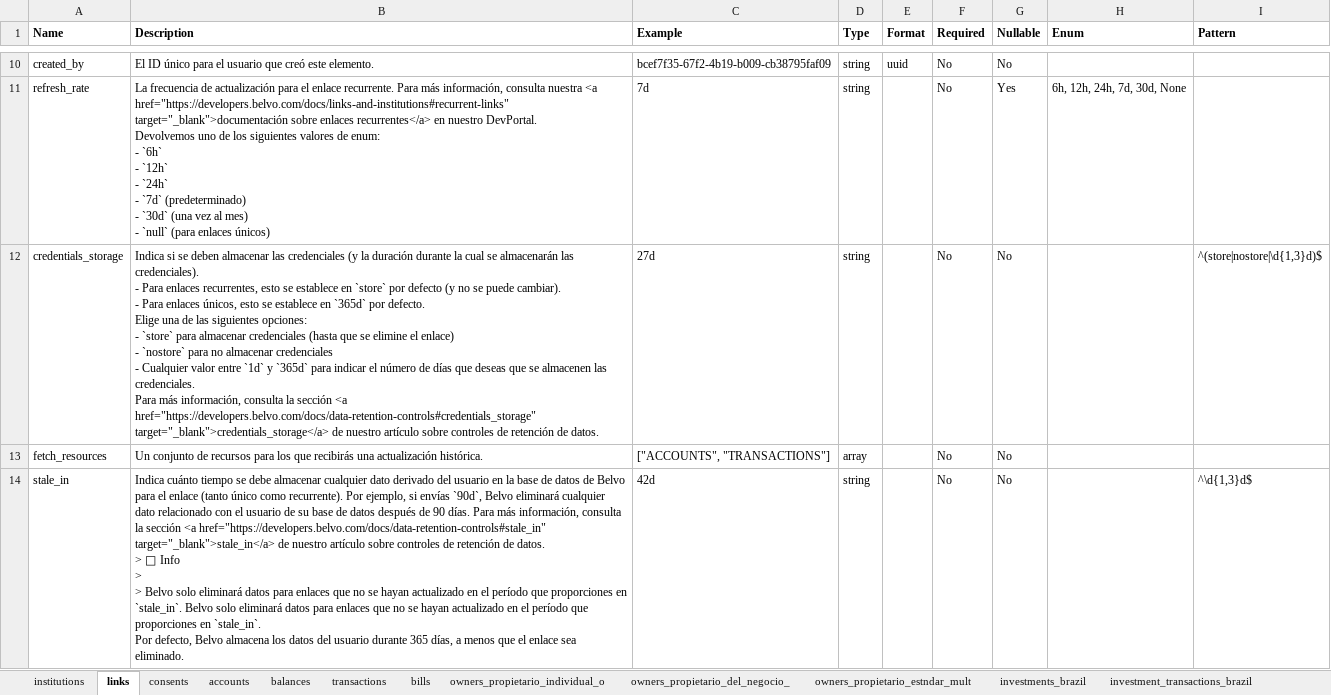
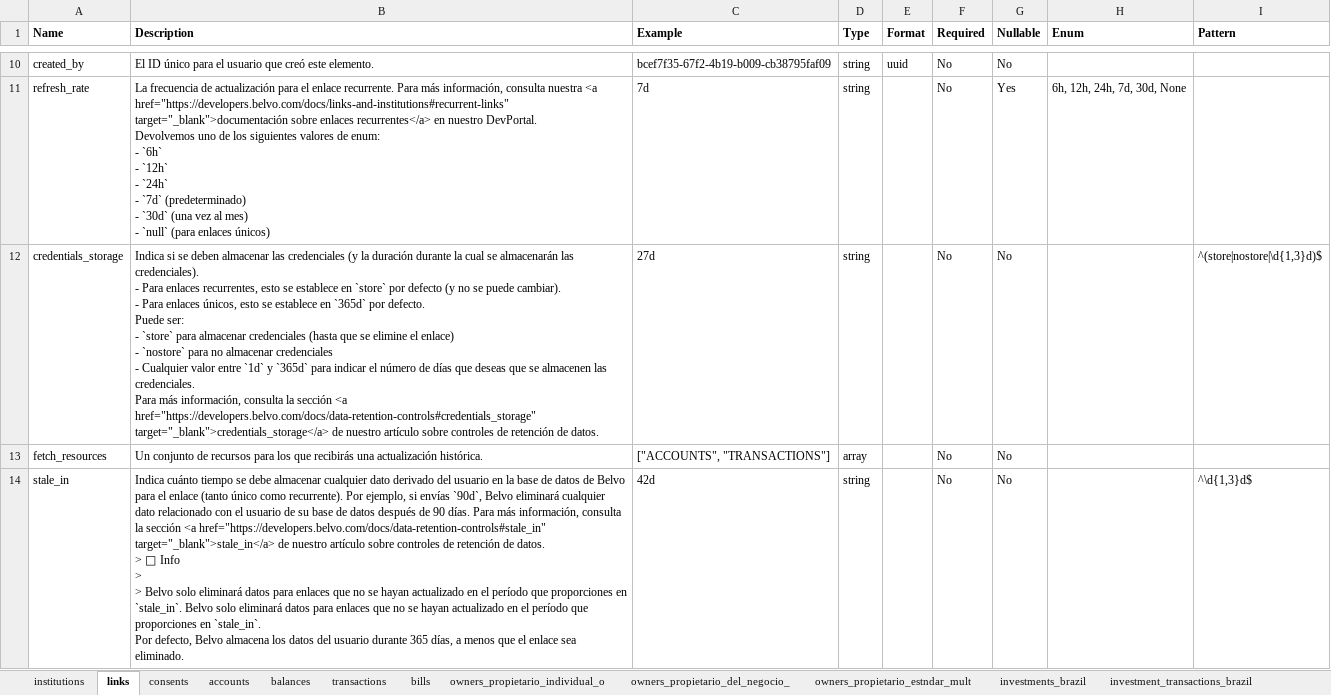
Before and after one commit to belvo-finance-opensource/documentation, an Excel workbook: data_dictionaries/es/Belvo_Data_Dictionary_es.xlsx, sheet links, drawn as a sheet; only a part is shown, gaps mark what is left out; values as stored, in another font and other column widths than the file's, no borders; ↵ is a line break in a cell; the diff names each change by its address in the sheet, - before the commit and + after, or states it on an @@ line.

```diff
--- a/data_dictionaries/es/Belvo_Data_Dictionary_es.xlsx (sheet links)
+++ b/data_dictionaries/es/Belvo_Data_Dictionary_es.xlsx (sheet links)
-B12 (Description): …por defecto. ↵ Elige una de las siguientes opciones: ↵ - `store`…
+B12 (Description): …por defecto. ↵ Puede ser: ↵ - `store`…
```
Also changed, not shown: sheet financial_statements, data_dictionaries/en/Belvo_Data_Dictionary_en.xlsx, data_dictionaries/pt-BR/Belvo_Data_Dictionary_pt-BR.xlsx, 6 other files.
